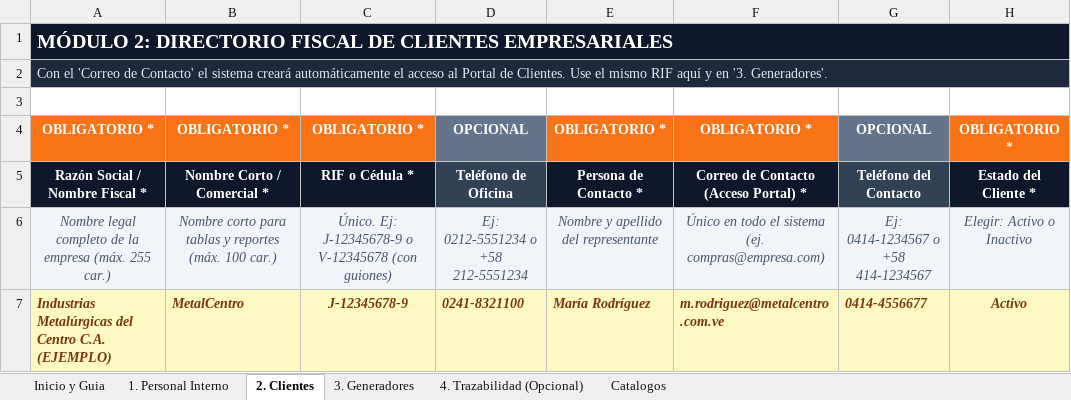
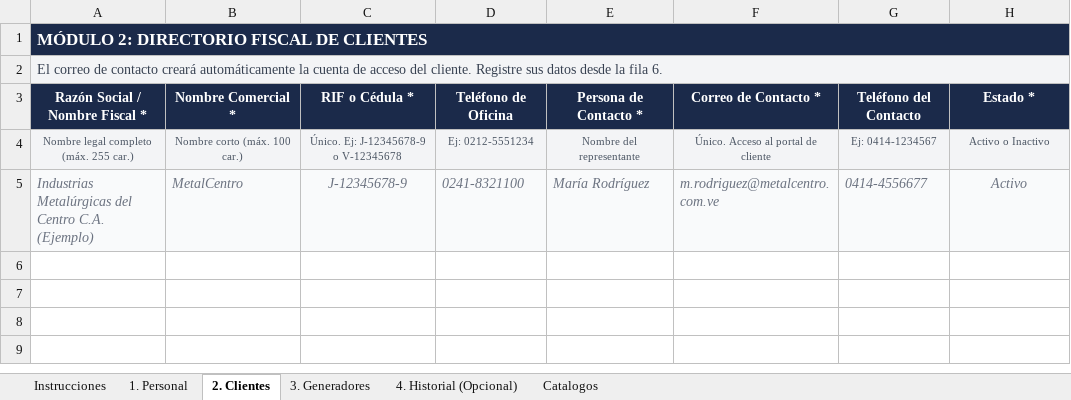
Before and after one commit to juaneliezer13/baifa-docs, an Excel workbook: templates/PLANTILLA_VOLCADO_DATOS_BAIFA.xlsx, sheet 2. Clientes, drawn as a sheet; values as stored, in another font and other column widths than the file's, no borders; removed rows and columns are numbered as before the commit, all else as after; the diff names each change by its address in the sheet, - before the commit and + after, or states it on an @@ line.

```diff
--- a/templates/PLANTILLA_VOLCADO_DATOS_BAIFA.xlsx (sheet 2. Clientes)
+++ b/templates/PLANTILLA_VOLCADO_DATOS_BAIFA.xlsx (sheet 2. Clientes)
-sheet tab: Inicio y Guia
+sheet tab: Instrucciones
-sheet tab: 1. Personal Interno
+sheet tab: 1. Personal
-sheet tab: 4. Trazabilidad (Opcional)
+sheet tab: 4. Historial (Opcional)
-A1 (Razón Social / Nombre Fiscal *): …DE CLIENTES EMPRESARIALES
+A1 (Razón Social / Nombre Fiscal *): …DE CLIENTES
-A1 fill: #0F172A
+A1 fill: #1B2A4A, text size: smaller
-A2 (Razón Social / Nombre Fiscal *): Con el 'Correo de Contacto' el sistema creará automáticamente el acceso al Portal de Clientes. Use el mismo RIF aquí y en '3. Generadores'.
+A2 (Razón Social / Nombre Fiscal *): El correo de contacto creará automáticamente la cuenta de acceso del cliente. Registre sus datos desde la fila 6.
@@ A2 fill: #1E293B → #F3F4F6, text colour: #E2E8F0 → #374151 @@
-row 3: (empty)
-row 4: OBLIGATORIO * | OBLIGATORIO * | OBLIGATORIO * | OPCIONAL | OBLIGATORIO * | OBLIGATORIO * | OPCIONAL | OBLIGATORIO *
-A3:C3 fill: #0F172A
+A3:C3 fill: #1B2A4A
-B3: Nombre Corto / Comercial *
+B3: Nombre Comercial *
-E3:F3 fill: #0F172A
+E3:F3 fill: #1B2A4A
-F3: Correo de Contacto (Acceso Portal) *
+F3: Correo de Contacto *
-H3: Estado del Cliente *
+H3: Estado *
-H3 fill: #0F172A
+H3 fill: #1B2A4A
-row 6: Nombre legal completo de la empresa (máx. 255 car.) | Nombre corto para tablas y reportes (máx. 100 car.) | Único. Ej: J-12345678-9 o V-12345678 (con guiones) | Ej: 0212-5551234 o +58 212-5551234 | Nombre y apellido del representante | Único en todo el sistema (ej. compras@empresa.com) | Ej: 0414-1234567 o +58 414-1234567 | Elegir: Activo o Inactivo
+row 4: Nombre legal completo (máx. 255 car.) | Nombre corto (máx. 100 car.) | Único. Ej: J-12345678-9 o V-12345678 | Ej: 0212-5551234 | Nombre del representante | Único. Acceso al portal de cliente | Ej: 0414-1234567 | Activo o Inactivo
-A5 (Razón Social / Nombre Fiscal *): …Centro C.A. (EJEMPLO)
+A5 (Razón Social / Nombre Fiscal *): …Centro C.A. (Ejemplo)
@@ A5:H5 fill: #FEF9C3 → #F9FAFB, bold: on → off, text colour: #78350F → #6B7280 @@
```
Also changed, not shown: sheet 3. Generadores, sheet 4. Historial (Opcional), sheet Instrucciones, sheet Catalogos, sheet 1. Personal.
